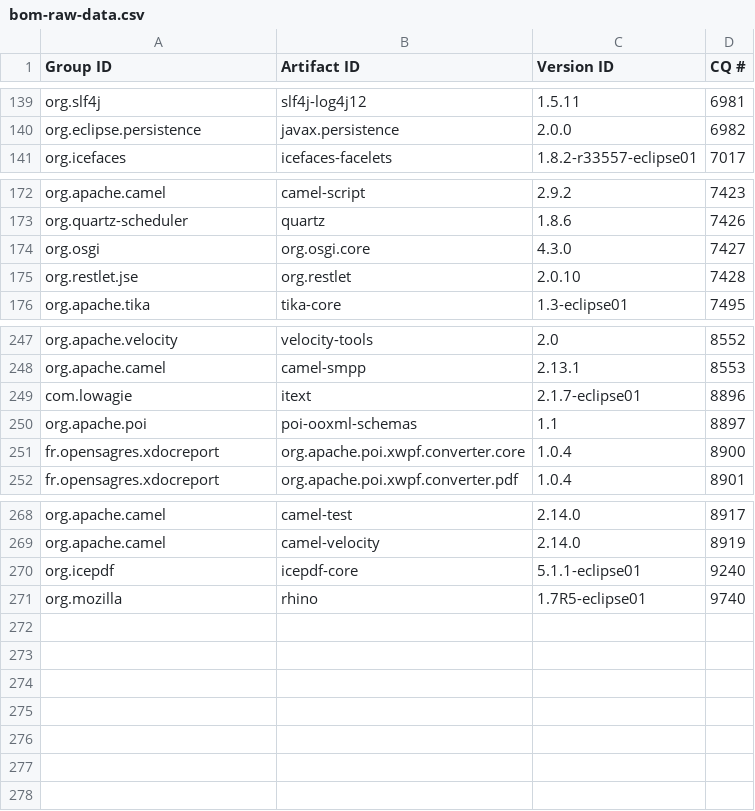
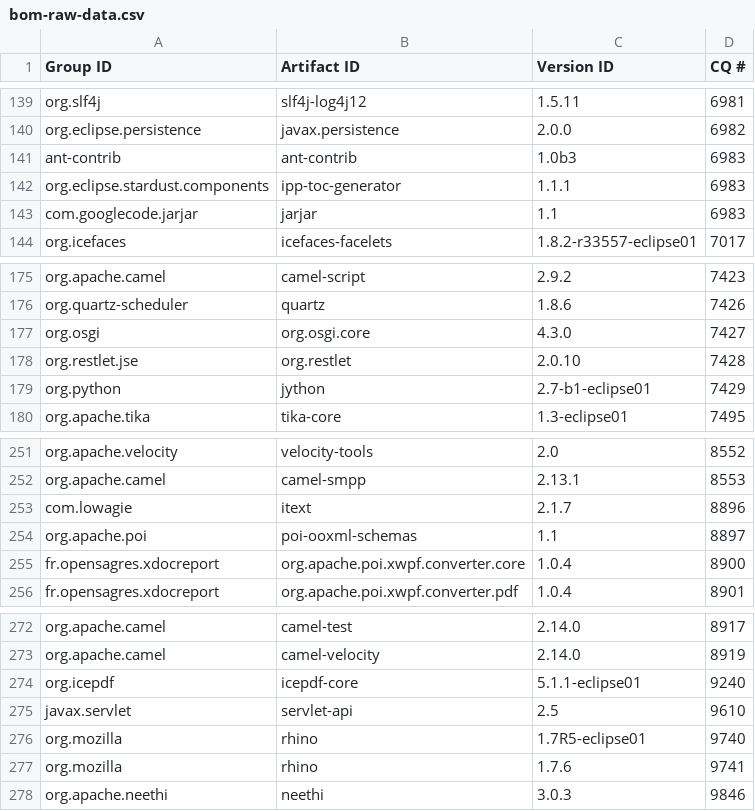
Before and after one commit to robsman/stardust.components, a CSV file: bom-generation/src/main/resources/bom-raw-data.csv, drawn as a sheet; only a part is shown, gaps mark what is left out.

Commit message:
updated bom raw data according to CQ status

```diff
--- a/bom-generation/src/main/resources/bom-raw-data.csv
+++ b/bom-generation/src/main/resources/bom-raw-data.csv
@@ -140,2 +140,5 @@ org.slf4j|slf4j-log4j12|1.5.11|6981
 org.eclipse.persistence|javax.persistence|2.0.0|6982
+ant-contrib|ant-contrib|1.0b3|6983
+org.eclipse.stardust.components|ipp-toc-generator|1.1.1|6983
+com.googlecode.jarjar|jarjar|1.1|6983
 org.icefaces|icefaces-facelets|1.8.2-r33557-eclipse01|7017
@@ -175,2 +178,3 @@ org.osgi|org.osgi.core|4.3.0|7427
 org.restlet.jse|org.restlet|2.0.10|7428
+org.python|jython|2.7-b1-eclipse01|7429
 org.apache.tika|tika-core|1.3-eclipse01|7495
@@ -248,3 +252,3 @@ org.apache.velocity|velocity-tools|2.0|8552
 org.apache.camel|camel-smpp|2.13.1|8553
-com.lowagie|itext|2.1.7-eclipse01|8896
+com.lowagie|itext|2.1.7|8896
 org.apache.poi|poi-ooxml-schemas|1.1|8897
@@ -270,2 +274,5 @@ org.apache.camel|camel-velocity|2.14.0|8919
 org.icepdf|icepdf-core|5.1.1-eclipse01|9240
+javax.servlet|servlet-api|2.5|9610
 org.mozilla|rhino|1.7R5-eclipse01|9740
+org.mozilla|rhino|1.7.6|9741
+org.apache.neethi|neethi|3.0.3|9846
```
